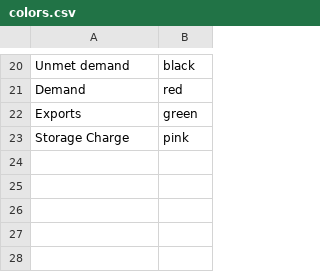
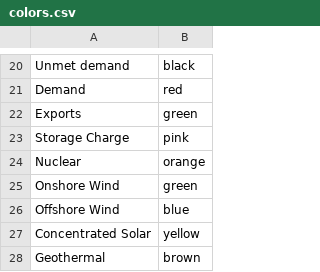
Before and after one commit to ESMAP-World-Bank-Group/EPM, a CSV file: epm/postprocessing/static/colors.csv, drawn as a sheet; only a part is shown, gaps mark what is left out.

Commit message:
add colors and fuels to postprocessing + fix utils to handle new EPM code

```diff
--- a/epm/postprocessing/static/colors.csv
+++ b/epm/postprocessing/static/colors.csv
@@ -23 +23,6 @@ Exports,green
 Storage Charge,pink
+Nuclear,orange
+Onshore Wind, green
+Offshore Wind,blue
+Concentrated Solar,yellow
+Geothermal,brown
```
Also changed, not shown: epm/postprocessing/static/fuels.csv, 1 other file.
